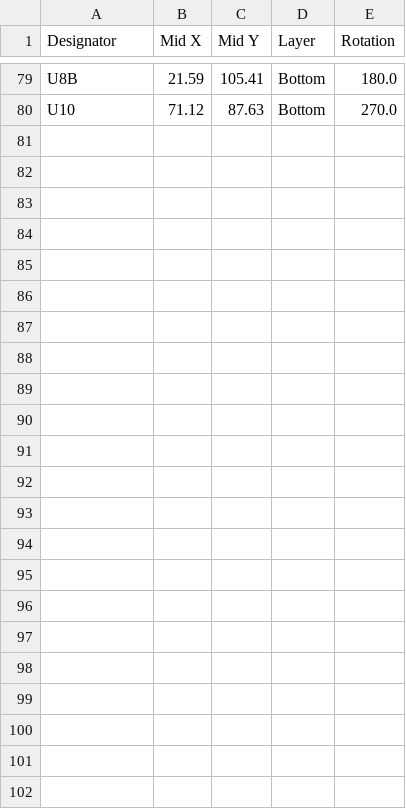
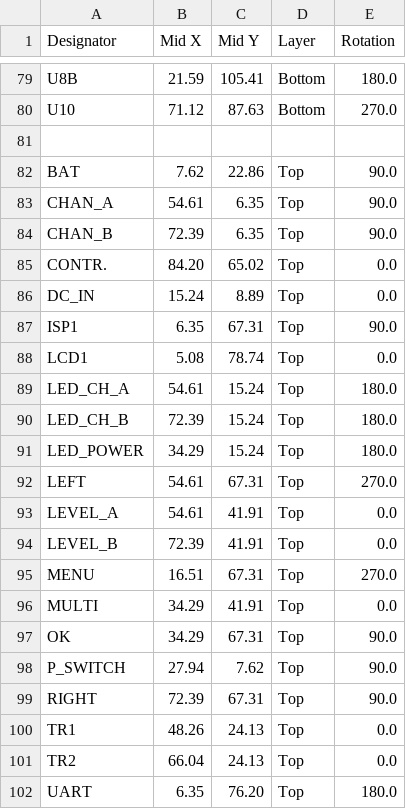
Before and after one commit to darkavenger75/mk312lite, a CSV file: eagle_cam_job_files/V4/JLC_CPL.csv, drawn as a sheet; only a part is shown, gaps mark what is left out.

```diff
--- a/eagle_cam_job_files/V4/JLC_CPL.csv
+++ b/eagle_cam_job_files/V4/JLC_CPL.csv
@@ -80 +80,23 @@ U8B,21.59,105.41,Bottom,180.0
 U10,71.12,87.63,Bottom,270.0
+
+BAT, 7.62,22.86,Top,90.0
+CHAN_A,54.61, 6.35,Top,90.0
+CHAN_B,72.39, 6.35,Top,90.0
+CONTR.,84.20,65.02,Top,0.0
+DC_IN,15.24, 8.89,Top,0.0
+ISP1, 6.35,67.31,Top,90.0
+LCD1, 5.08,78.74,Top,0.0
+LED_CH_A,54.61,15.24,Top,180.0
+LED_CH_B,72.39,15.24,Top,180.0
+LED_POWER,34.29,15.24,Top,180.0
+LEFT,54.61,67.31,Top,270.0
+LEVEL_A,54.61,41.91,Top,0.0
+LEVEL_B,72.39,41.91,Top,0.0
+MENU,16.51,67.31,Top,270.0
+MULTI,34.29,41.91,Top,0.0
+OK,34.29,67.31,Top,90.0
+P_SWITCH,27.94, 7.62,Top,90.0
+RIGHT,72.39,67.31,Top,90.0
+TR1,48.26,24.13,Top,0.0
+TR2,66.04,24.13,Top,0.0
+UART, 6.35,76.20,Top,180.0
```
Also changed, not shown: 1 other file.
